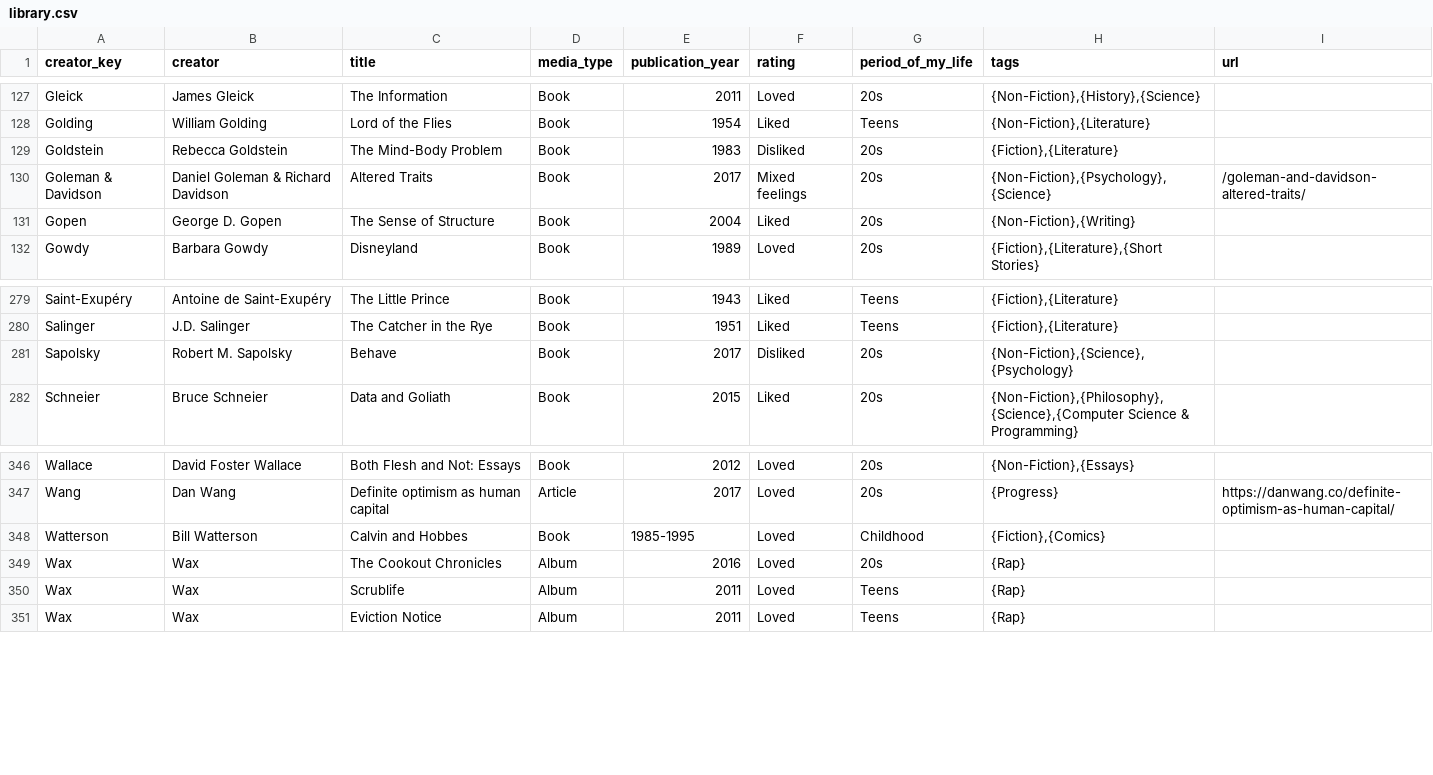
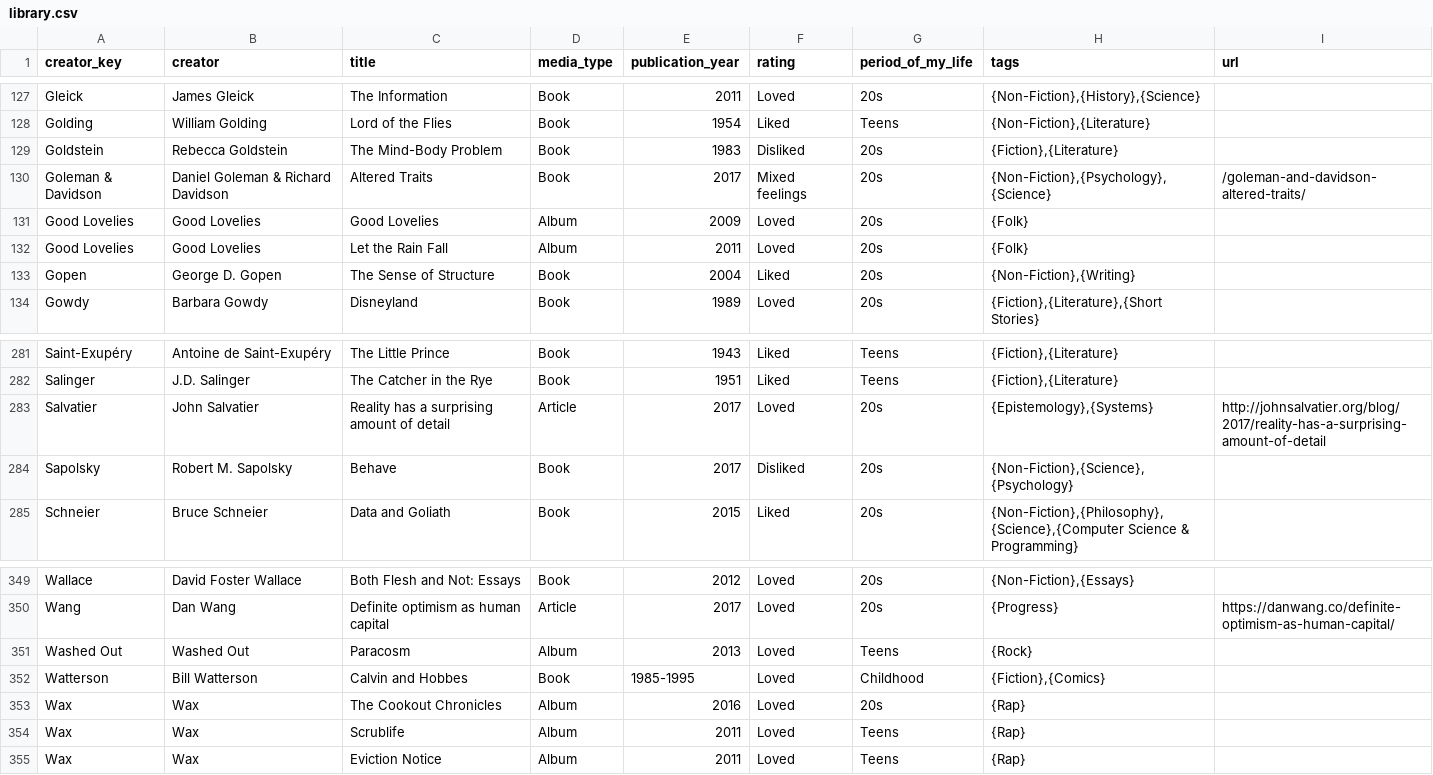
Before and after one commit to davidklaing/davidklaing.github.io, a CSV file: library.csv, drawn as a sheet; only a part is shown, gaps mark what is left out; the diff names each change by its address in the sheet, - before the commit and + after, or states it on an @@ line.

Commit message:
add a few things to the library

```diff
--- a/library.csv
+++ b/library.csv
+row 131: Good Lovelies | Good Lovelies | Good Lovelies | Album | 2009 | Loved | 20s | {Folk}
+row 132: Good Lovelies | Good Lovelies | Let the Rain Fall | Album | 2011 | Loved | 20s | {Folk}
+row 283: Salvatier | John Salvatier | Reality has a surprising amount of detail | Article | 2017 | Loved | 20s | {Epistemology},{Systems} | http://johnsalvatier.org/blog/2017/reality-has-a-surprising-amount-of-detail
+row 351: Washed Out | Washed Out | Paracosm | Album | 2013 | Loved | Teens | {Rock}
```
Also changed, not shown: 26 other files.
